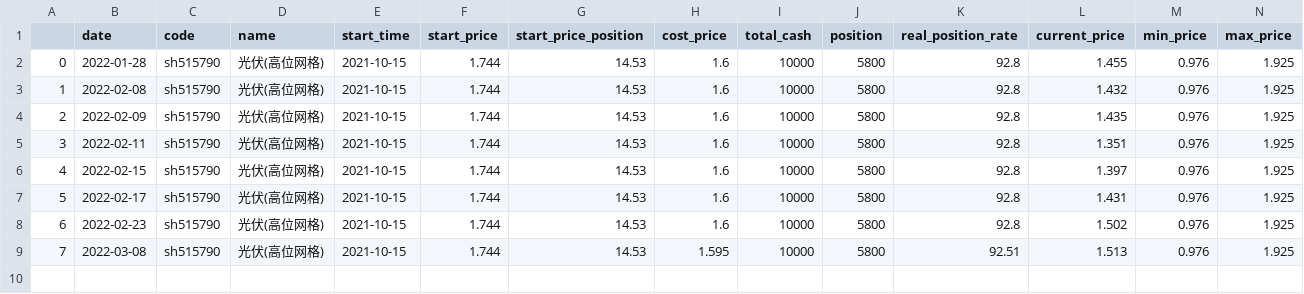
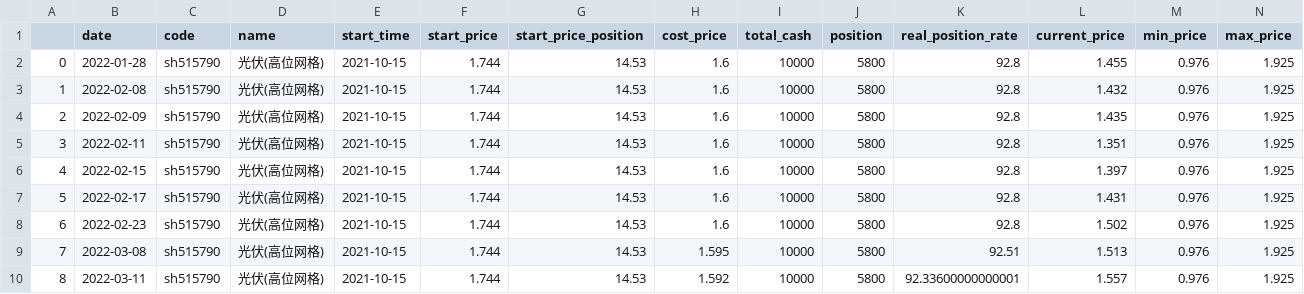
Before and after one commit to codemilestones/etf-quant, a CSV file: trade_cycle/cycle_history/sh515790_光伏(高位网格)_2021-10-15.csv, drawn as a sheet; only a part is shown; rows hold the shown columns only; the diff names each change by its address in the sheet, - before the commit and + after, or states it on an @@ line.

Commit message:
update: add real data

```diff
--- a/trade_cycle/cycle_history/sh515790_光伏(高位网格)_2021-10-15.csv
+++ b/trade_cycle/cycle_history/sh515790_光伏(高位网格)_2021-10-15.csv
+row 10: 8 | 2022-03-11 | sh515790 | 光伏(高位网格) | 2021-10-15 | 1.744 | 14.53 | 1.592 | 10000 | 5800 | 92.33600000000001 | 1.557 | 0.976 | 1.925
```
Also changed, not shown: trade_cycle/cycle_history/sh510500_500ETF(高位网格)_2021-10-26.csv, trade_cycle/cycle_history/sh512010_医药_2021-09-07.csv, 7 other files.
